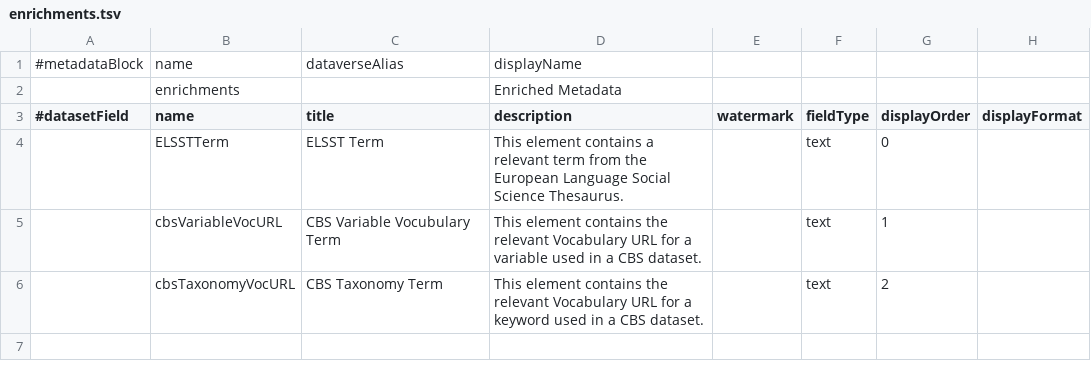
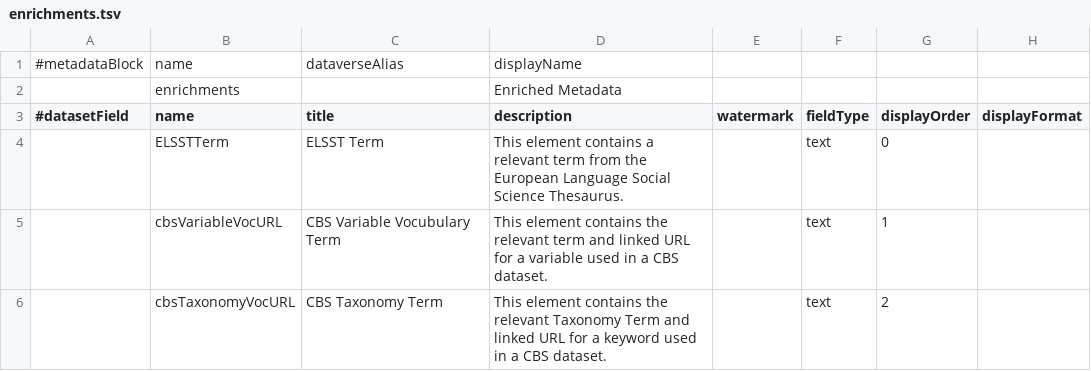
Before and after one commit to odissei-data/Custom-Metadata-Blocks, a TSV file: tsv files/enrichments.tsv, drawn as a sheet; only a part is shown; the diff names each change by its address in the sheet, - before the commit and + after, or states it on an @@ line.

Commit message:
Update enrichments.tsv

```diff
--- a/tsv files/enrichments.tsv
+++ b/tsv files/enrichments.tsv
-D5 (description): …the relevant Vocabulary URL for…
+D5 (description): …the relevant term and linked URL for…
-D6 (description): …the relevant Vocabulary URL for…
+D6 (description): …the relevant Taxonomy Term and linked URL for…
```
